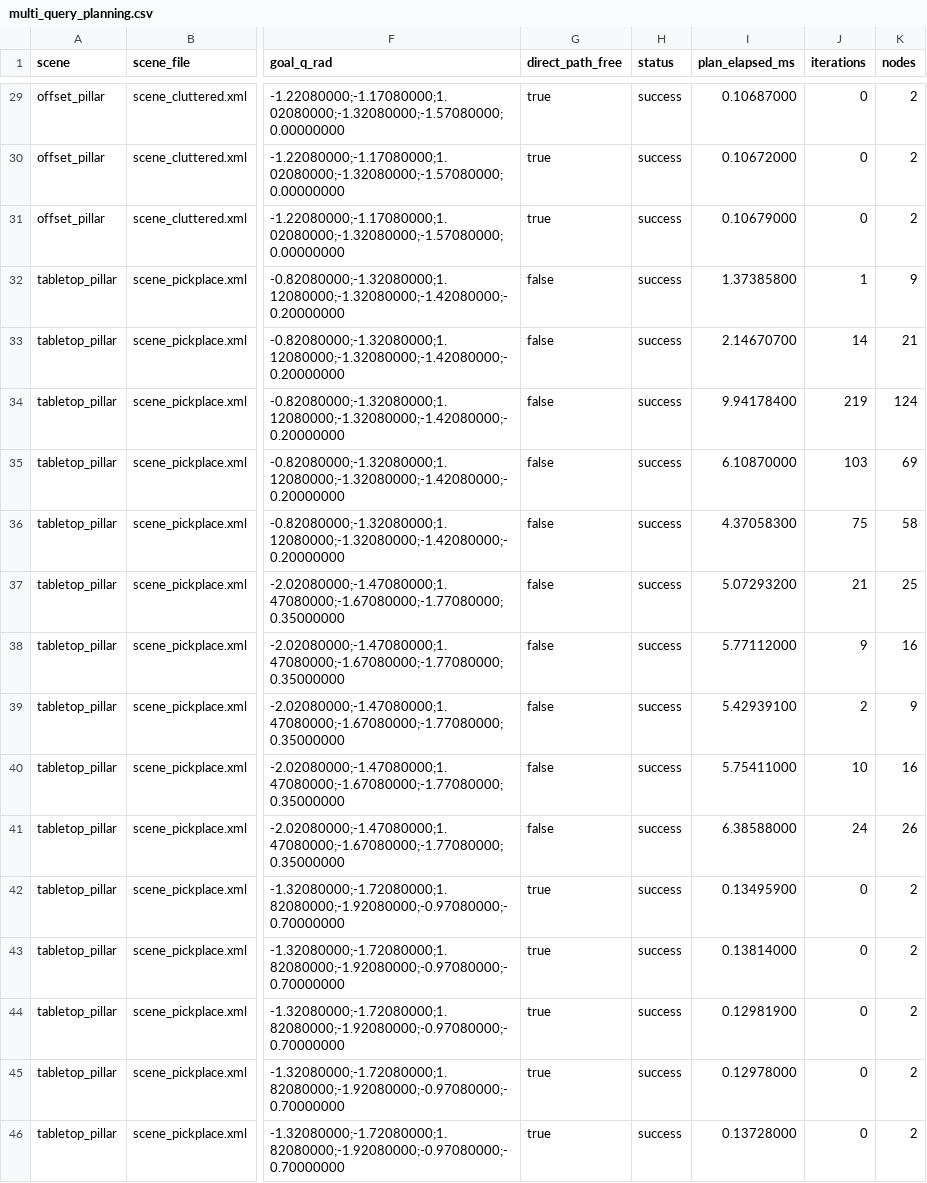
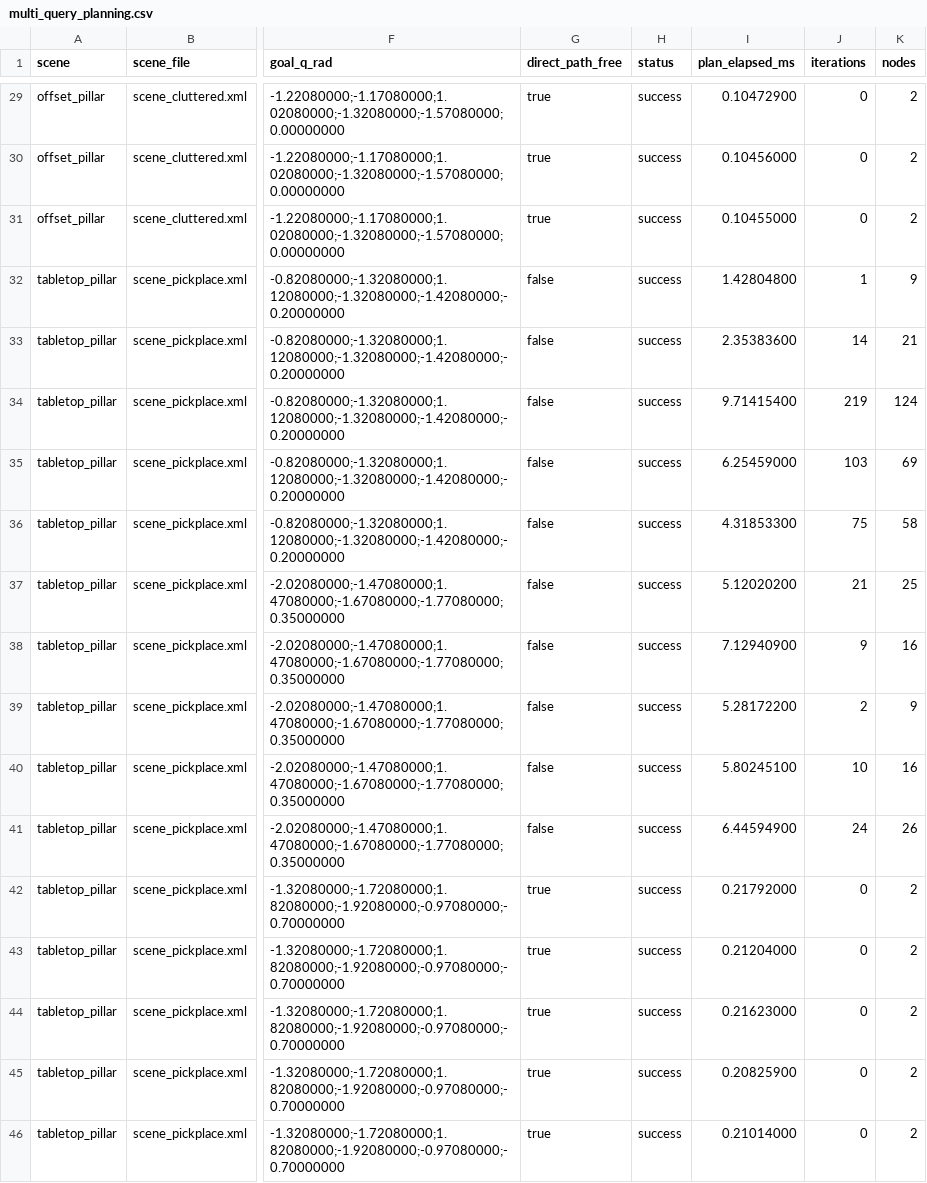
Before and after one commit to Dylan-Gallagher/arm-lab, a CSV file: docs/multi_query_planning.csv, drawn as a sheet; only a part is shown, gaps mark what is left out; the diff covers the shown part only; the diff names each change by its address in the sheet, - before the commit and + after, or states it on an @@ line.

```diff
--- a/docs/multi_query_planning.csv
+++ b/docs/multi_query_planning.csv
-I29 (plan_elapsed_ms): 0.10687000
+I29 (plan_elapsed_ms): 0.10472900
-I30 (plan_elapsed_ms): 0.10672000
+I30 (plan_elapsed_ms): 0.10456000
-I31 (plan_elapsed_ms): 0.10679000
+I31 (plan_elapsed_ms): 0.10455000
-I32 (plan_elapsed_ms): 1.37385800
+I32 (plan_elapsed_ms): 1.42804800
-I33 (plan_elapsed_ms): 2.14670700
+I33 (plan_elapsed_ms): 2.35383600
-I34 (plan_elapsed_ms): 9.94178400
+I34 (plan_elapsed_ms): 9.71415400
-I35 (plan_elapsed_ms): 6.10870000
+I35 (plan_elapsed_ms): 6.25459000
-I36 (plan_elapsed_ms): 4.37058300
+I36 (plan_elapsed_ms): 4.31853300
-I37 (plan_elapsed_ms): 5.07293200
+I37 (plan_elapsed_ms): 5.12020200
-I38 (plan_elapsed_ms): 5.77112000
+I38 (plan_elapsed_ms): 7.12940900
-I39 (plan_elapsed_ms): 5.42939100
+I39 (plan_elapsed_ms): 5.28172200
-I40 (plan_elapsed_ms): 5.75411000
+I40 (plan_elapsed_ms): 5.80245100
-I41 (plan_elapsed_ms): 6.38588000
+I41 (plan_elapsed_ms): 6.44594900
-I42 (plan_elapsed_ms): 0.13495900
+I42 (plan_elapsed_ms): 0.21792000
-I43 (plan_elapsed_ms): 0.13814000
+I43 (plan_elapsed_ms): 0.21204000
-I44 (plan_elapsed_ms): 0.12981900
+I44 (plan_elapsed_ms): 0.21623000
-I45 (plan_elapsed_ms): 0.12978000
+I45 (plan_elapsed_ms): 0.20825900
-I46 (plan_elapsed_ms): 0.13728000
+I46 (plan_elapsed_ms): 0.21014000
```
Also changed, not shown: 27 edited cells elsewhere in this file, docs/multi_query_tracking.csv, 2 other files.
